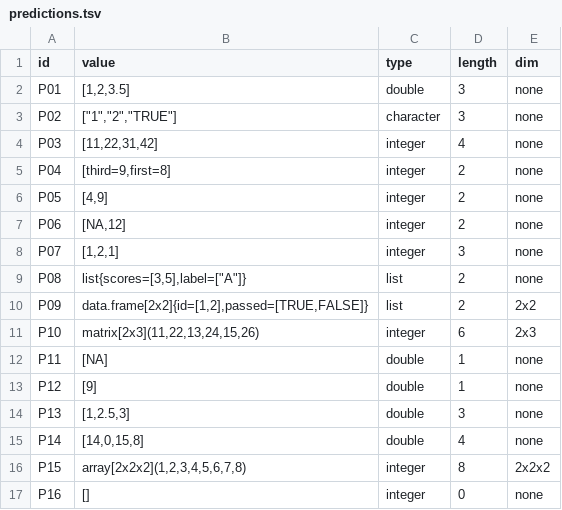
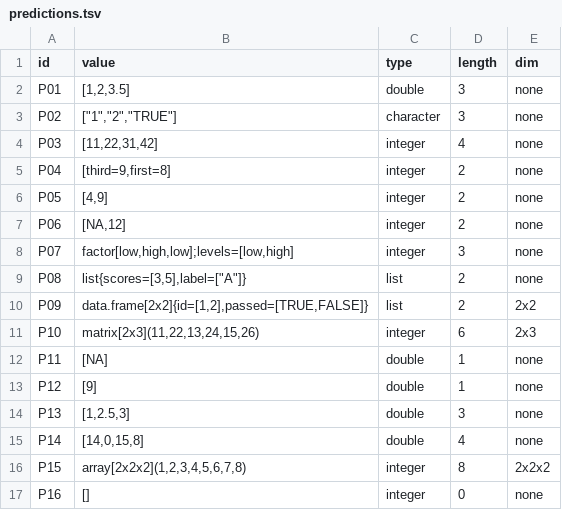
Before and after one commit to strg-ze/cmsc-124-ps2-starter, a TSV file: predictions.tsv, drawn as a sheet.

Commit message:
fix: correct prediction for P07 to reflect factor representation

```diff
--- a/predictions.tsv
+++ b/predictions.tsv
@@ -7,3 +7,3 @@ P05	[4,9]	integer	2	none
 P06	[NA,12]	integer	2	none
-P07	[1,2,1]	integer	3	none
+P07	factor[low,high,low];levels=[low,high]	integer	3	none
 P08	list{scores=[3,5],label=["A"]}	list	2	none
```
Also changed, not shown: 1 other file.
